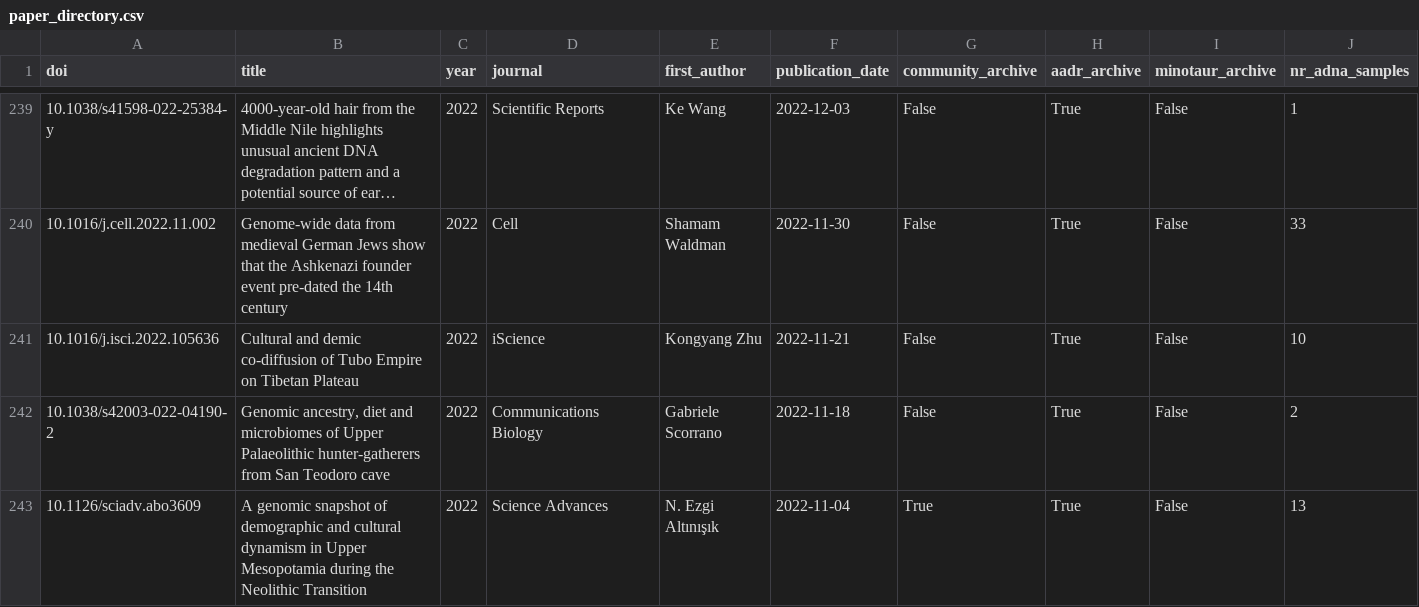
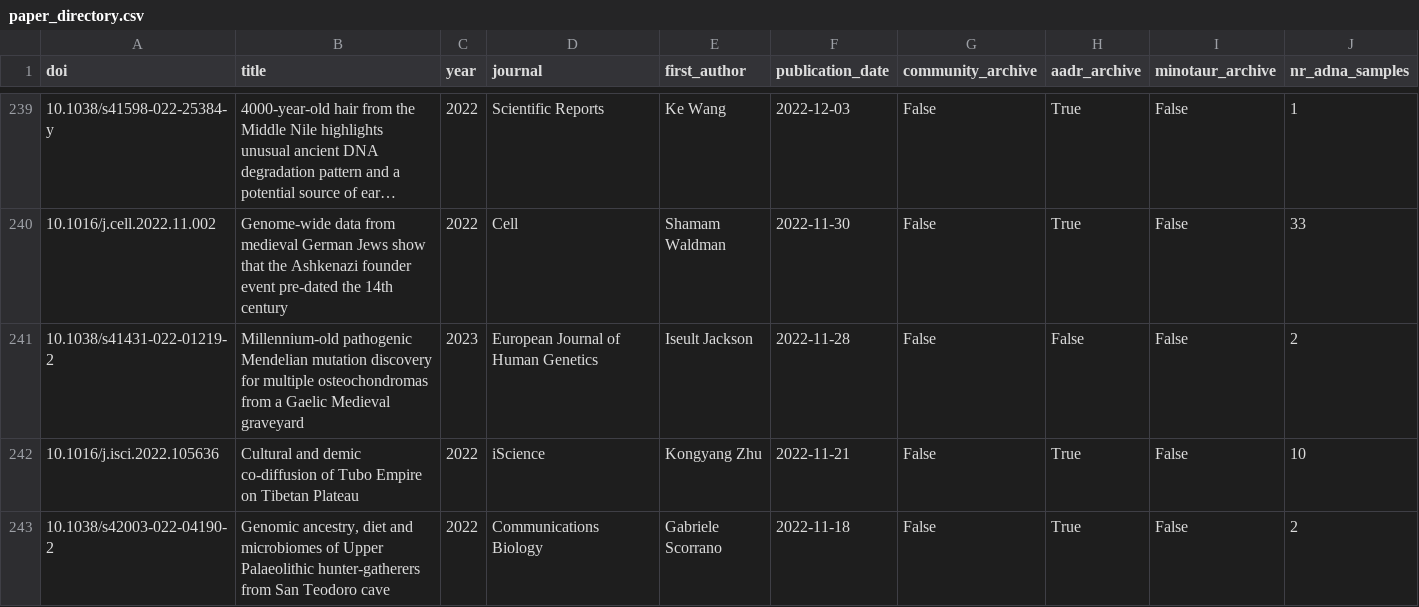
Before and after one commit to poseidon-framework/paper-directory, a CSV file: docs/paper_directory.csv, drawn as a sheet; only a part is shown, gaps mark what is left out; the shorter side is filled out with more unchanged rows; long unchanged cells end in …; the diff names each change by its address in the sheet, - before the commit and + after, or states it on an @@ line.

```diff
--- a/docs/paper_directory.csv
+++ b/docs/paper_directory.csv
+row 241: 10.1038/s41431-022-01219-2 | Millennium-old pathogenic Mendelian mutation discovery for multiple osteochondromas from a Gaelic Medieval graveyard | 2023 | European Journal of Human Genetics | Iseult Jackson | 2022-11-28 | False | False | False | 2
```
Also changed, not shown: 2 other files.
